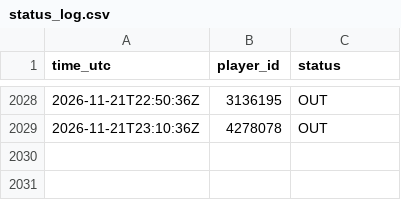
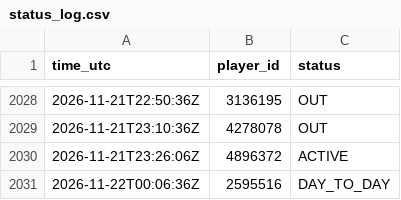
Before and after one commit to thewhitelisted/cg-engine, a CSV file: data/status_log.csv, drawn as a sheet; only a part is shown, gaps mark what is left out; the diff names each change by its address in the sheet, - before the commit and + after, or states it on an @@ line.

```diff
--- a/data/status_log.csv
+++ b/data/status_log.csv
+row 2030: 2026-11-21T23:26:06Z | 4896372 | ACTIVE
+row 2031: 2026-11-22T00:06:36Z | 2595516 | DAY_TO_DAY
```
Also changed, not shown: data/return_log.csv.
